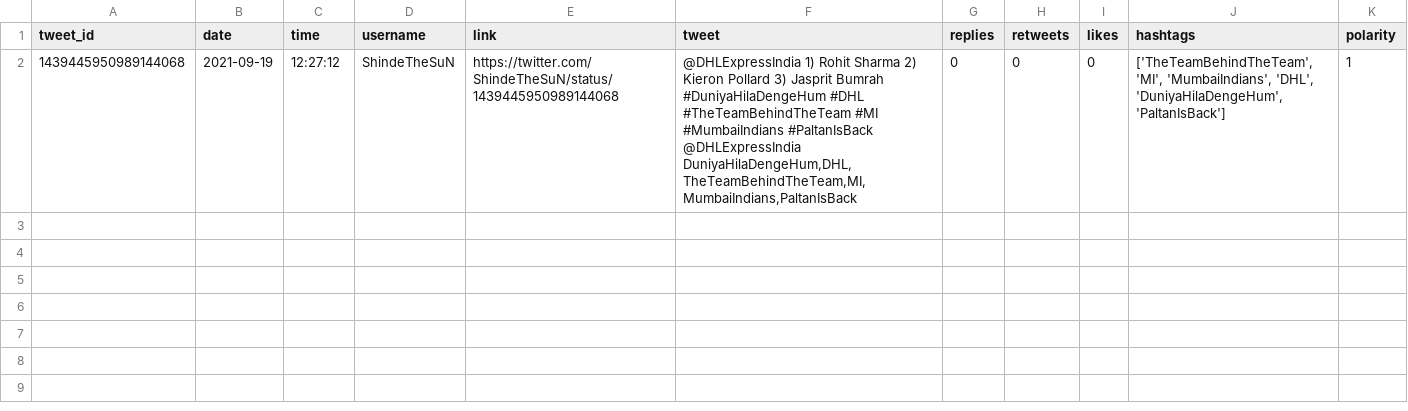
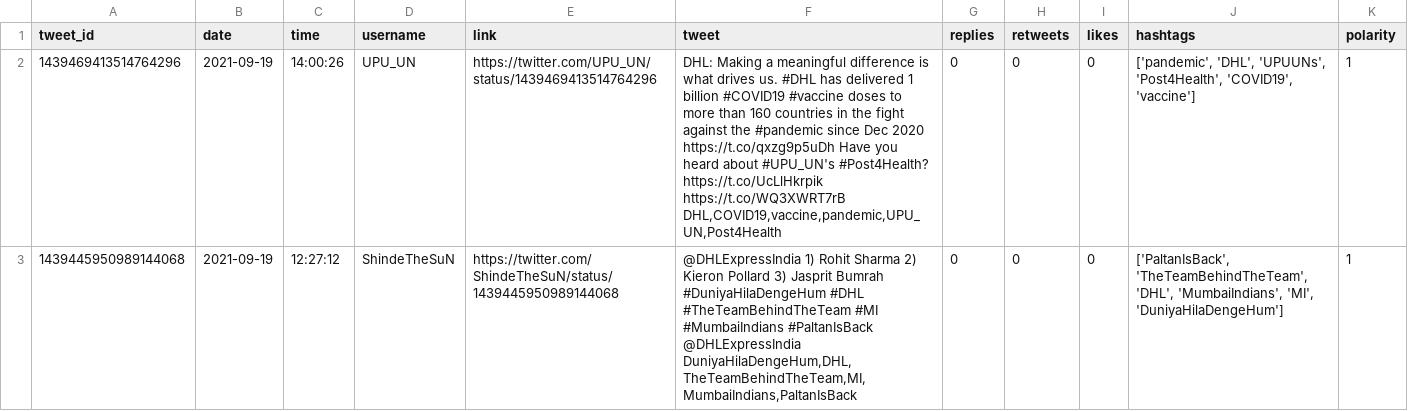
Before and after one commit to sarahhannes/tweet-sentiment, a CSV file: new_data_cleaned.csv, drawn as a sheet.

Commit message:
Clean scraped data using GH Action Sun Sep 19 14:22:57 MPST 2021

```diff
--- a/new_data_cleaned.csv
+++ b/new_data_cleaned.csv
@@ -1,2 +1,3 @@
 tweet_id,date,time,username,link,tweet,replies,retweets,likes,hashtags,polarity
-1439445950989144068,2021-09-19,12:27:12,ShindeTheSuN,https://twitter.com/ShindeTheSuN/status/1439445950989144068,"@DHLExpressIndia 1) Rohit Sharma  2) Kieron Pollard  3) Jasprit Bumrah  #DuniyaHilaDengeHum #DHL #TheTeamBehindTheTeam #MI  #MumbaiIndians  #PaltanIsBack @DHLExpressIndia DuniyaHilaDengeHum,DHL,TheTeamBehindTheTeam,MI,MumbaiIndians,PaltanIsBack",0,0,0,"['TheTeamBehindTheTeam', 'MI', 'MumbaiIndians', 'DHL', 'DuniyaHilaDengeHum', 'PaltanIsBack']",1
+1439469413514764296,2021-09-19,14:00:26,UPU_UN,https://twitter.com/UPU_UN/status/1439469413514764296,"DHL: Making a meaningful difference is what drives us. #DHL has delivered 1 billion #COVID19 #vaccine doses to more than 160 countries in the fight against the #pandemic since Dec 2020  https://t.co/qxzg9p5uDh Have you heard about #UPU_UN's #Post4Health?  https://t.co/UcLlHkrpik  https://t.co/WQ3XWRT7rB DHL,COVID19,vaccine,pandemic,UPU_UN,Post4Health",0,0,0,"['pandemic', 'DHL', 'UPUUNs', 'Post4Health', 'COVID19', 'vaccine']",1
+1439445950989144068,2021-09-19,12:27:12,ShindeTheSuN,https://twitter.com/ShindeTheSuN/status/1439445950989144068,"@DHLExpressIndia 1) Rohit Sharma  2) Kieron Pollard  3) Jasprit Bumrah  #DuniyaHilaDengeHum #DHL #TheTeamBehindTheTeam #MI  #MumbaiIndians  #PaltanIsBack @DHLExpressIndia DuniyaHilaDengeHum,DHL,TheTeamBehindTheTeam,MI,MumbaiIndians,PaltanIsBack",0,0,0,"['PaltanIsBack', 'TheTeamBehindTheTeam', 'DHL', 'MumbaiIndians', 'MI', 'DuniyaHilaDengeHum']",1
```
